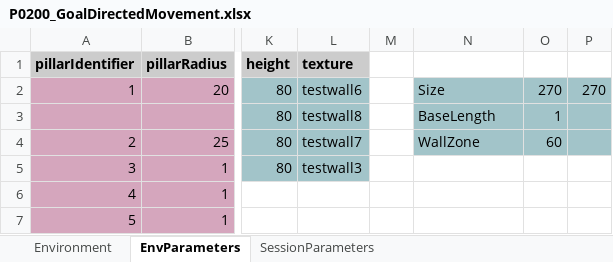
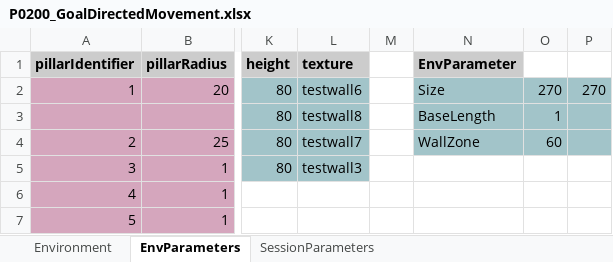
Before and after one commit to LoaloaF/UnityRatVR, an Excel workbook: Paradigms/P0200_GoalDirectedMovement.xlsx, sheet EnvParameters, drawn as a sheet; only a part is shown, gaps mark what is left out; values as stored, in another font and other column widths than the file's, no borders; the diff names each change by its address in the sheet, - before the commit and + after, or states it on an @@ line.

```diff
--- a/Paradigms/P0200_GoalDirectedMovement.xlsx (sheet EnvParameters)
+++ b/Paradigms/P0200_GoalDirectedMovement.xlsx (sheet EnvParameters)
-N1: (empty)
+N1: EnvParameter
-N1 fill: none
+N1 fill: #CCCCCC
```
Also changed, not shown: sheet SessionParameters, sheet Environment, 25 other files.
